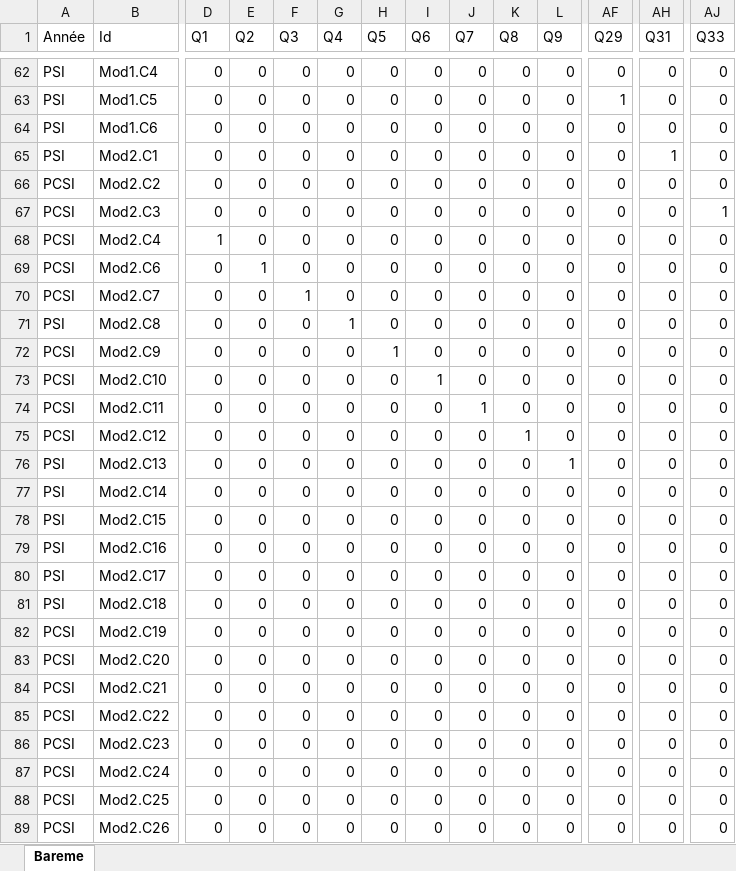
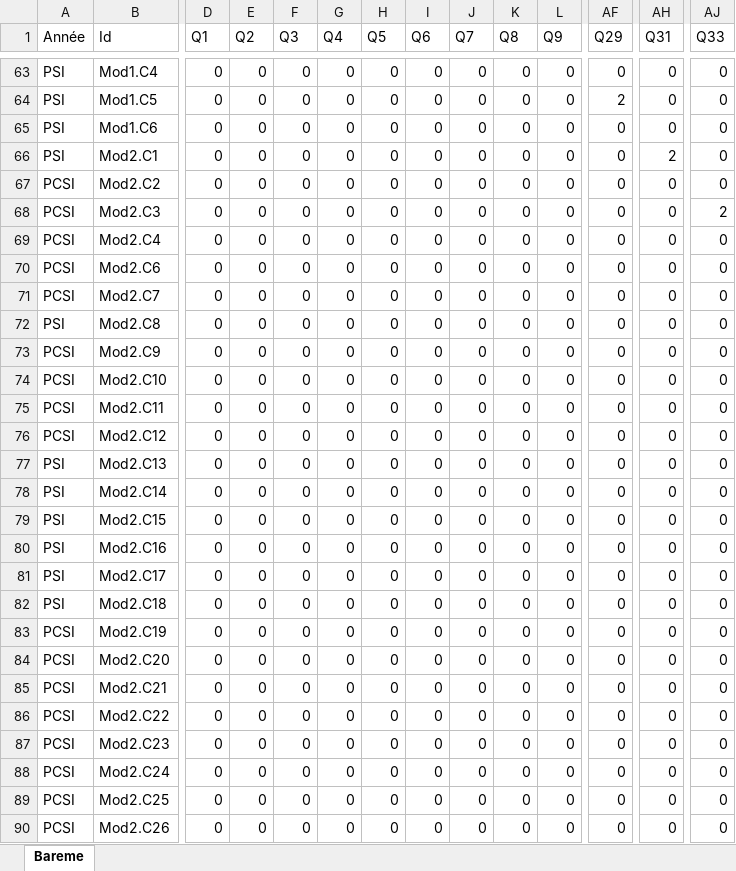
Before and after one commit to xpessoles/PSI, an Excel workbook: Evaluation_V2/Bareme.xlsx, sheet Bareme, drawn as a sheet; only a part is shown, gaps mark what is left out; values as stored, in another font and other column widths than the file's, no borders; addresses are those after the commit; the diff covers the shown part only; the diff names each change by its address in the sheet, - before the commit and + after, or states it on an @@ line.

```diff
--- a/Evaluation_V2/Bareme.xlsx (sheet Bareme)
+++ b/Evaluation_V2/Bareme.xlsx (sheet Bareme)
-AF64 (Q29): 1
+AF64 (Q29): 2
-AH66 (Q31): 1
+AH66 (Q31): 2
-AJ68 (Q33): 1
+AJ68 (Q33): 2
-D69 (Q1): 1
+D69 (Q1): 0
-E70 (Q2): 1
+E70 (Q2): 0
-F71 (Q3): 1
+F71 (Q3): 0
-G72 (Q4): 1
+G72 (Q4): 0
-H73 (Q5): 1
+H73 (Q5): 0
-I74 (Q6): 1
+I74 (Q6): 0
-J75 (Q7): 1
+J75 (Q7): 0
-K76 (Q8): 1
+K76 (Q8): 0
-L77 (Q9): 1
+L77 (Q9): 0
```
Also changed, not shown: 1 added row and 93 edited cells elsewhere in this sheet, 1 other file.
